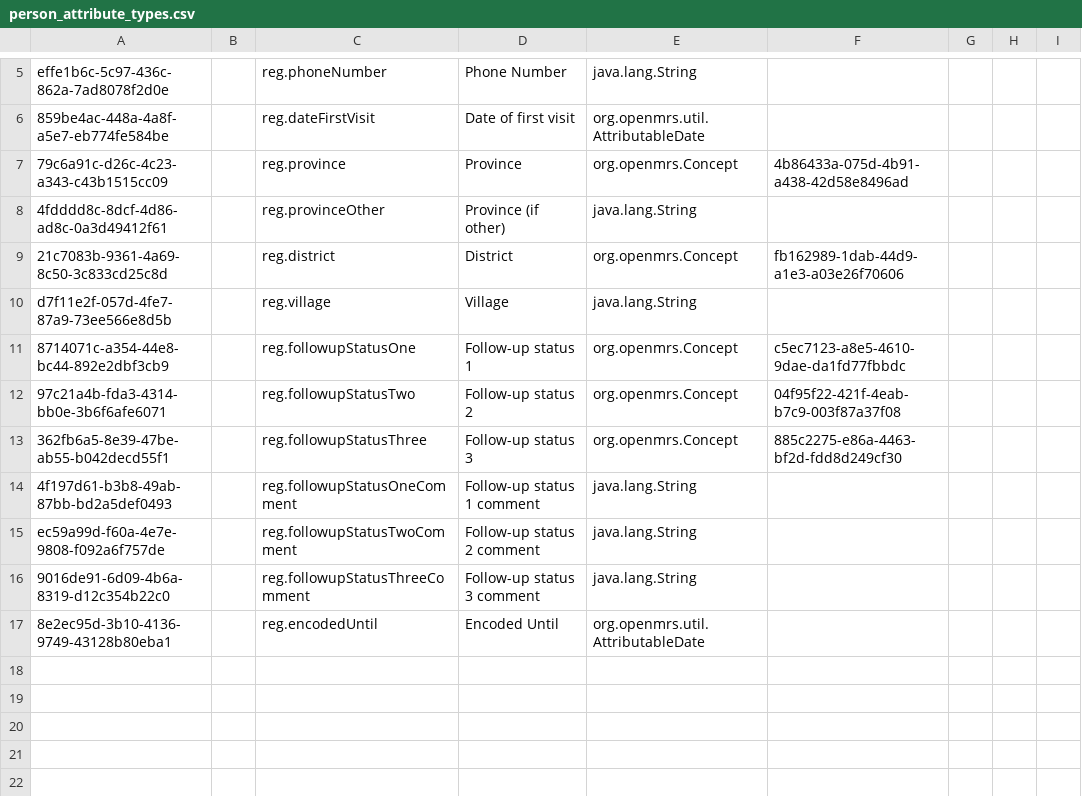
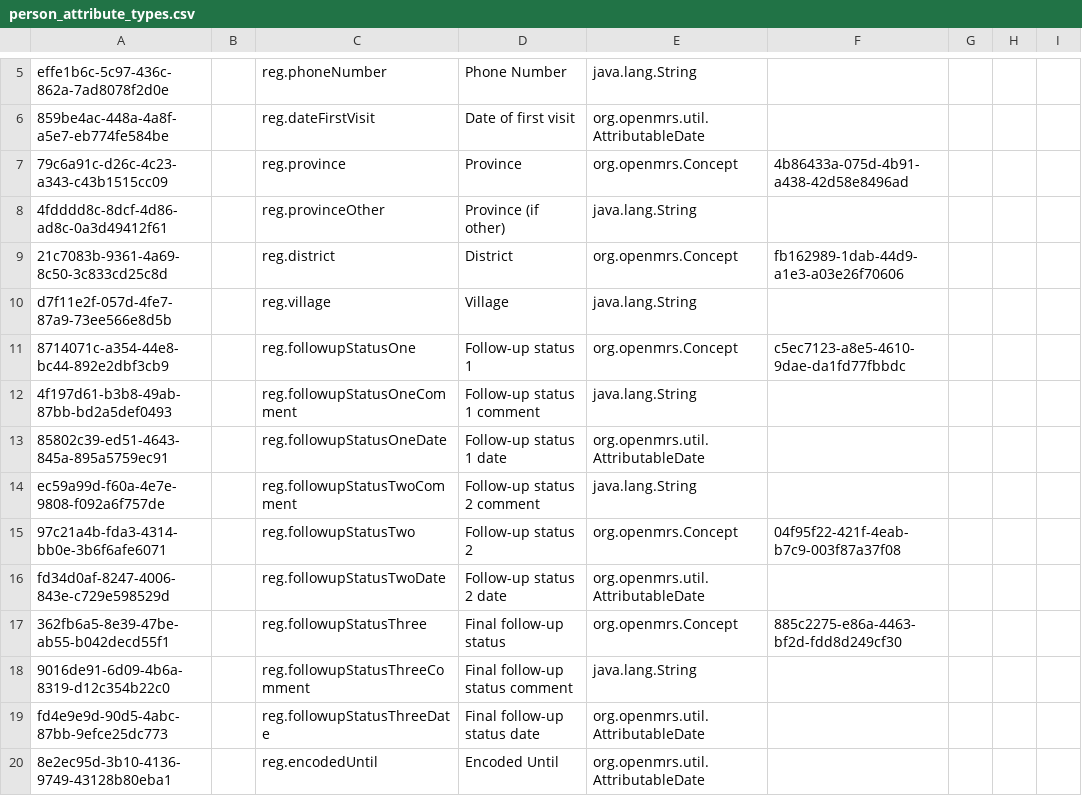
Before and after one commit to Belal-Noory/kunduz-wcc-bahmni-config, a CSV file: openmrs-module-initializer/configuration/personattributetypes/person_attribute_types.csv, drawn as a sheet; only a part is shown, gaps mark what is left out.

Commit message:
Add a date for the follow-up information.

```diff
--- a/openmrs-module-initializer/configuration/personattributetypes/person_attribute_types.csv
+++ b/openmrs-module-initializer/configuration/personattributetypes/person_attribute_types.csv
@@ -11,7 +11,10 @@ d7f11e2f-057d-4fe7-87a9-73ee566e8d5b,,reg.village,Village,java.lang.String,,,,
 8714071c-a354-44e8-bc44-892e2dbf3cb9,,reg.followupStatusOne,Follow-up status 1,org.openmrs.Concept,c5ec7123-a8e5-4610-9dae-da1fd77fbbdc,,,
+4f197d61-b3b8-49ab-87bb-bd2a5def0493,,reg.followupStatusOneComment,Follow-up status 1 comment,java.lang.String,,,,
+85802c39-ed51-4643-845a-895a5759ec91,,reg.followupStatusOneDate,Follow-up status 1 date,org.openmrs.util.AttributableDate,,,,
+ec59a99d-f60a-4e7e-9808-f092a6f757de,,reg.followupStatusTwoComment,Follow-up status 2 comment,java.lang.String,,,,
 97c21a4b-fda3-4314-bb0e-3b6f6afe6071,,reg.followupStatusTwo,Follow-up status 2,org.openmrs.Concept,04f95f22-421f-4eab-b7c9-003f87a37f08,,,
-362fb6a5-8e39-47be-ab55-b042decd55f1,,reg.followupStatusThree,Follow-up status 3,org.openmrs.Concept,885c2275-e86a-4463-bf2d-fdd8d249cf30,,,
-4f197d61-b3b8-49ab-87bb-bd2a5def0493,,reg.followupStatusOneComment,Follow-up status 1 comment,java.lang.String,,,,
-ec59a99d-f60a-4e7e-9808-f092a6f757de,,reg.followupStatusTwoComment,Follow-up status 2 comment,java.lang.String,,,,
-9016de91-6d09-4b6a-8319-d12c354b22c0,,reg.followupStatusThreeComment,Follow-up status 3 comment,java.lang.String,,,,
+fd34d0af-8247-4006-843e-c729e598529d,,reg.followupStatusTwoDate,Follow-up status 2 date,org.openmrs.util.AttributableDate,,,,
+362fb6a5-8e39-47be-ab55-b042decd55f1,,reg.followupStatusThree,Final follow-up status,org.openmrs.Concept,885c2275-e86a-4463-bf2d-fdd8d249cf30,,,
+9016de91-6d09-4b6a-8319-d12c354b22c0,,reg.followupStatusThreeComment,Final follow-up status comment,java.lang.String,,,,
+fd4e9e9d-90d5-4abc-87bb-9efce25dc773,,reg.followupStatusThreeDate,Final follow-up status date,org.openmrs.util.AttributableDate,,,,
 8e2ec95d-3b10-4136-9749-43128b80eba1,,reg.encodedUntil,Encoded Until,org.openmrs.util.AttributableDate,,,,
```
Also changed, not shown: 1 other file.
